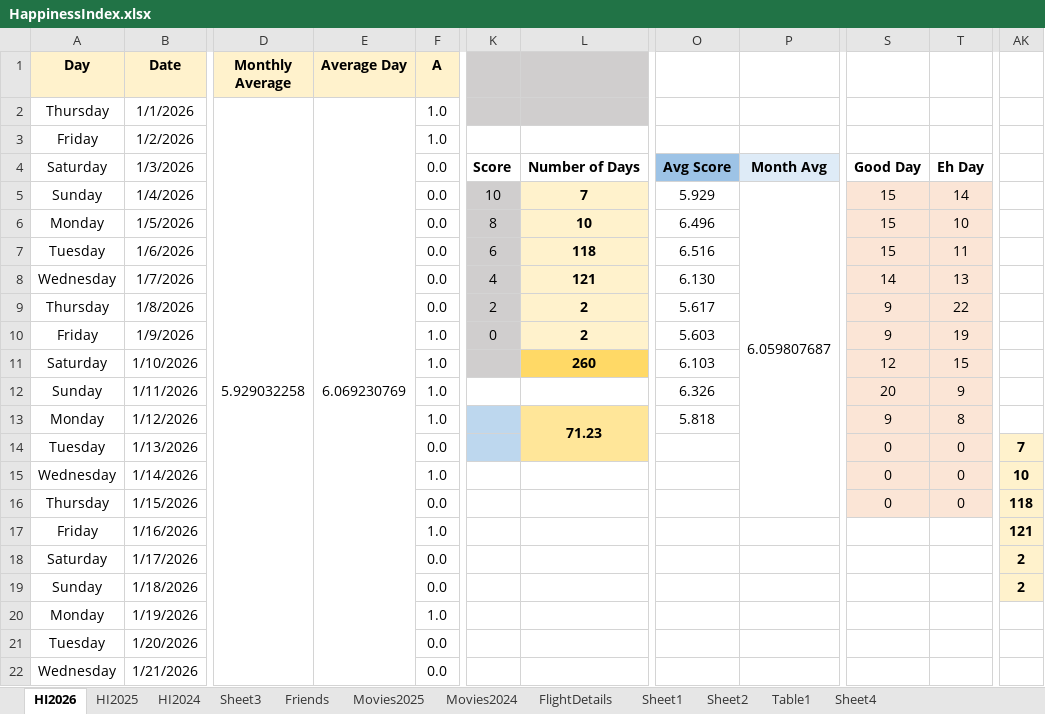
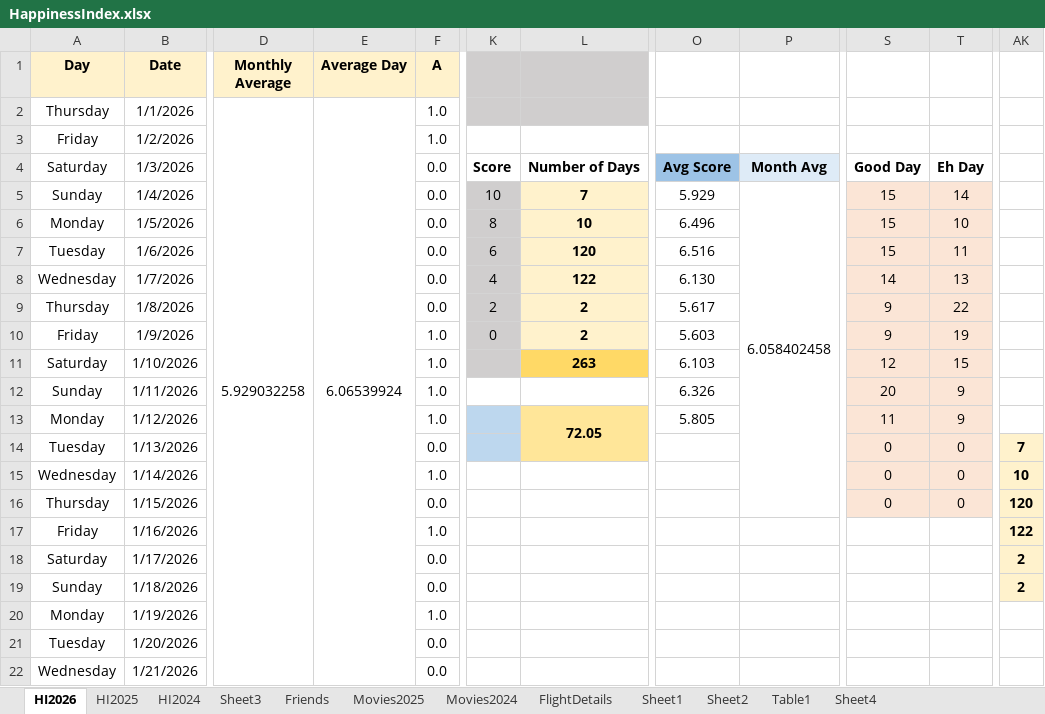
Before and after one commit to Abhinav-1708/Happiness-Index, an Excel workbook: HappinessIndex.xlsx, sheet HI2026, drawn as a sheet; only a part is shown, gaps mark what is left out; values as stored, in another font and other column widths than the file's, no borders; charts and pictures and conditional formats not drawn; the diff covers the shown part only; the diff names each change by its address in the sheet, - before the commit and + after, or states it on an @@ line.

```diff
--- a/HappinessIndex.xlsx (sheet HI2026)
+++ b/HappinessIndex.xlsx (sheet HI2026)
-E2 (Average Day): 6.069230769
+E2 (Average Day): 6.06539924
-P5: 6.059807687
+P5: 6.058402458
-L7: 118
+L7: 120
-L8: 121
+L8: 122
-L11: 260
+L11: 263
-L13: 71.23
+L13: 72.05
-O13: 5.818
+O13: 5.805
-S13: 9
+S13: 11
-T13: 8
+T13: 9
-AK16: 118
+AK16: 120
-AK17: 121
+AK17: 122
```
Also changed, not shown: 21 edited cells elsewhere in this sheet, charts or pictures.
